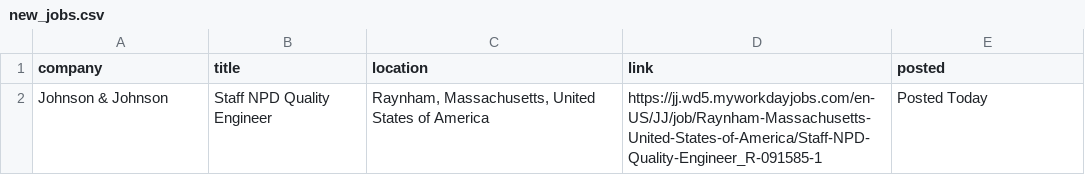
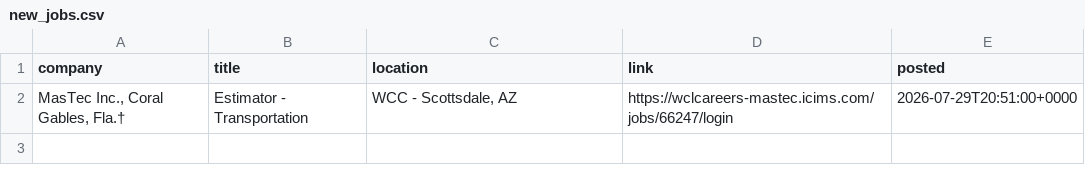
Before and after one commit to harsha271199/jp, a CSV file: new_jobs.csv, drawn as a sheet; removed rows and columns are numbered as before the commit, all else as after; the diff names each change by its address in the sheet, - before the commit and + after, or states it on an @@ line.

```diff
--- a/new_jobs.csv
+++ b/new_jobs.csv
-row 2: Johnson & Johnson | Staff NPD Quality Engineer | Raynham, Massachusetts, United States of America | https://jj.wd5.myworkdayjobs.com/en-US/JJ/job/Raynham-Massachusetts-United-States-of-America/Staff-NPD-Quality-Engineer_R-091585-1 | Posted Today
+row 2: MasTec Inc., Coral Gables, Fla.† | Estimator - Transportation | WCC - Scottsdale, AZ | https://wclcareers-mastec.icims.com/jobs/66247/login | 2026-07-29T20:51:00+0000
```
Also changed, not shown: current_jobs.csv, seen_links.csv, 3 other files.
